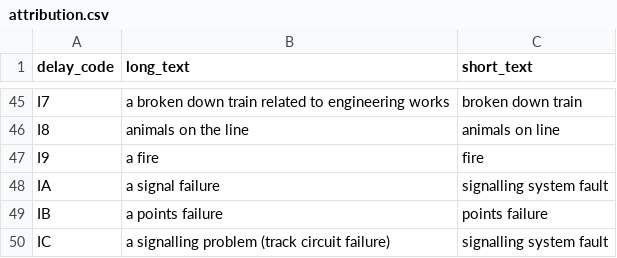
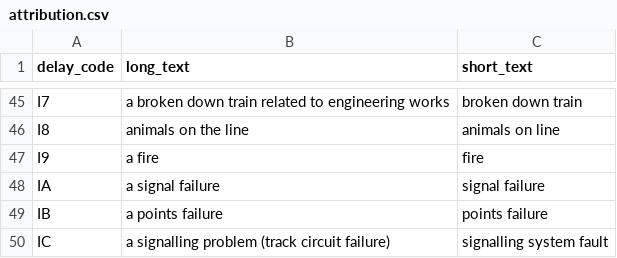
Before and after one commit to realtimetrains/nr-reference-data, a CSV file: attribution.csv, drawn as a sheet; only a part is shown, gaps mark what is left out.

Commit message:
fix: IA simple version being longer

```diff
--- a/attribution.csv
+++ b/attribution.csv
@@ -47,3 +47,3 @@ I8,animals on the line,animals on line
 I9,a fire,fire
-IA,a signal failure,signalling system fault
+IA,a signal failure,signal failure
 IB,a points failure,points failure
```
